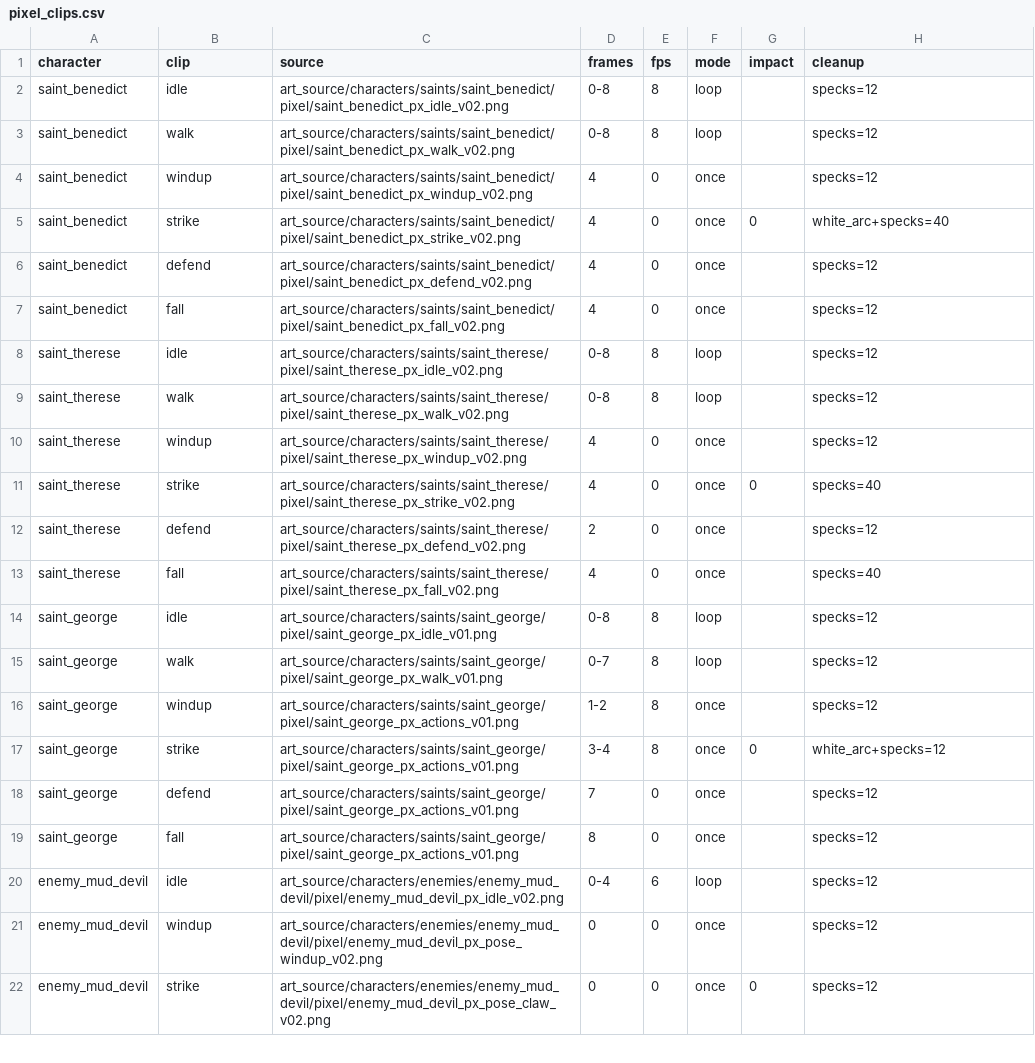
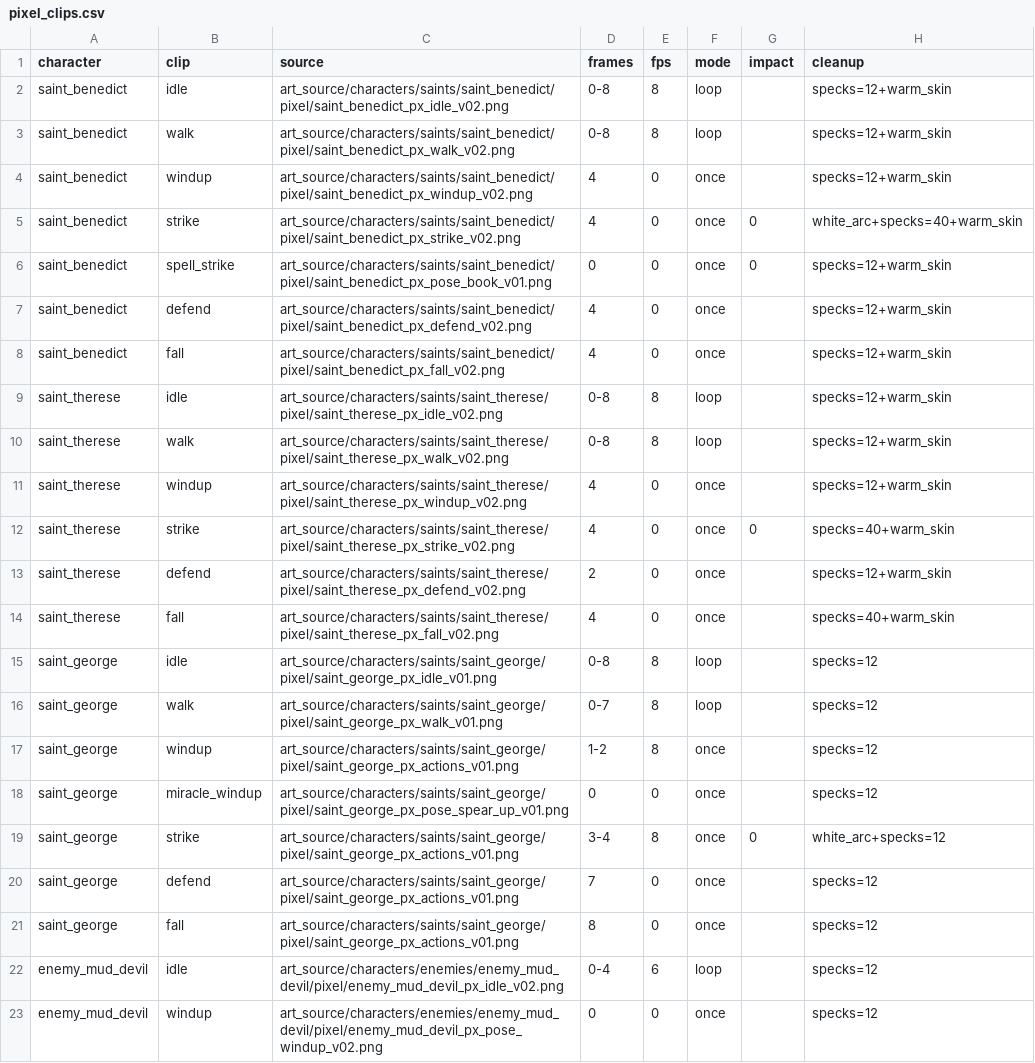
Before and after one commit to alnsouza90/Ad-Inferos---RPG, a CSV file: tools/art/pixel_clips.csv, drawn as a sheet; only a part is shown; the shorter side is filled out with more unchanged rows.

```diff
--- a/tools/art/pixel_clips.csv
+++ b/tools/art/pixel_clips.csv
@@ -1,14 +1,15 @@
 character,clip,source,frames,fps,mode,impact,cleanup
-saint_benedict,idle,art_source/characters/saints/saint_benedict/pixel/saint_benedict_px_idle_v02.png,0-8,8,loop,,specks=12
-saint_benedict,walk,art_source/characters/saints/saint_benedict/pixel/saint_benedict_px_walk_v02.png,0-8,8,loop,,specks=12
-saint_benedict,windup,art_source/characters/saints/saint_benedict/pixel/saint_benedict_px_windup_v02.png,4,0,once,,specks=12
-saint_benedict,strike,art_source/characters/saints/saint_benedict/pixel/saint_benedict_px_strike_v02.png,4,0,once,0,white_arc+specks=40
-saint_benedict,defend,art_source/characters/saints/saint_benedict/pixel/saint_benedict_px_defend_v02.png,4,0,once,,specks=12
-saint_benedict,fall,art_source/characters/saints/saint_benedict/pixel/saint_benedict_px_fall_v02.png,4,0,once,,specks=12
-saint_therese,idle,art_source/characters/saints/saint_therese/pixel/saint_therese_px_idle_v02.png,0-8,8,loop,,specks=12
-saint_therese,walk,art_source/characters/saints/saint_therese/pixel/saint_therese_px_walk_v02.png,0-8,8,loop,,specks=12
-saint_therese,windup,art_source/characters/saints/saint_therese/pixel/saint_therese_px_windup_v02.png,4,0,once,,specks=12
-saint_therese,strike,art_source/characters/saints/saint_therese/pixel/saint_therese_px_strike_v02.png,4,0,once,0,specks=40
-saint_therese,defend,art_source/characters/saints/saint_therese/pixel/saint_therese_px_defend_v02.png,2,0,once,,specks=12
-saint_therese,fall,art_source/characters/saints/saint_therese/pixel/saint_therese_px_fall_v02.png,4,0,once,,specks=40
+saint_benedict,idle,art_source/characters/saints/saint_benedict/pixel/saint_benedict_px_idle_v02.png,0-8,8,loop,,specks=12+warm_skin
+saint_benedict,walk,art_source/characters/saints/saint_benedict/pixel/saint_benedict_px_walk_v02.png,0-8,8,loop,,specks=12+warm_skin
+saint_benedict,windup,art_source/characters/saints/saint_benedict/pixel/saint_benedict_px_windup_v02.png,4,0,once,,specks=12+warm_skin
+saint_benedict,strike,art_source/characters/saints/saint_benedict/pixel/saint_benedict_px_strike_v02.png,4,0,once,0,white_arc+specks=40+warm_skin
+saint_benedict,spell_strike,art_source/characters/saints/saint_benedict/pixel/saint_benedict_px_pose_book_v01.png,0,0,once,0,specks=12+warm_skin
+saint_benedict,defend,art_source/characters/saints/saint_benedict/pixel/saint_benedict_px_defend_v02.png,4,0,once,,specks=12+warm_skin
+saint_benedict,fall,art_source/characters/saints/saint_benedict/pixel/saint_benedict_px_fall_v02.png,4,0,once,,specks=12+warm_skin
+saint_therese,idle,art_source/characters/saints/saint_therese/pixel/saint_therese_px_idle_v02.png,0-8,8,loop,,specks=12+warm_skin
+saint_therese,walk,art_source/characters/saints/saint_therese/pixel/saint_therese_px_walk_v02.png,0-8,8,loop,,specks=12+warm_skin
+saint_therese,windup,art_source/characters/saints/saint_therese/pixel/saint_therese_px_windup_v02.png,4,0,once,,specks=12+warm_skin
+saint_therese,strike,art_source/characters/saints/saint_therese/pixel/saint_therese_px_strike_v02.png,4,0,once,0,specks=40+warm_skin
+saint_therese,defend,art_source/characters/saints/saint_therese/pixel/saint_therese_px_defend_v02.png,2,0,once,,specks=12+warm_skin
+saint_therese,fall,art_source/characters/saints/saint_therese/pixel/saint_therese_px_fall_v02.png,4,0,once,,specks=40+warm_skin
 saint_george,idle,art_source/characters/saints/saint_george/pixel/saint_george_px_idle_v01.png,0-8,8,loop,,specks=12
@@ -16,2 +17,3 @@ saint_george,walk,art_source/characters/saints/saint_george/pixel/saint_george_p
 saint_george,windup,art_source/characters/saints/saint_george/pixel/saint_george_px_actions_v01.png,1-2,8,once,,specks=12
+saint_george,miracle_windup,art_source/characters/saints/saint_george/pixel/saint_george_px_pose_spear_up_v01.png,0,0,once,,specks=12
 saint_george,strike,art_source/characters/saints/saint_george/pixel/saint_george_px_actions_v01.png,3-4,8,once,0,white_arc+specks=12
```
Also changed, not shown: tools/art/pixel_characters.csv, 28 other files.
